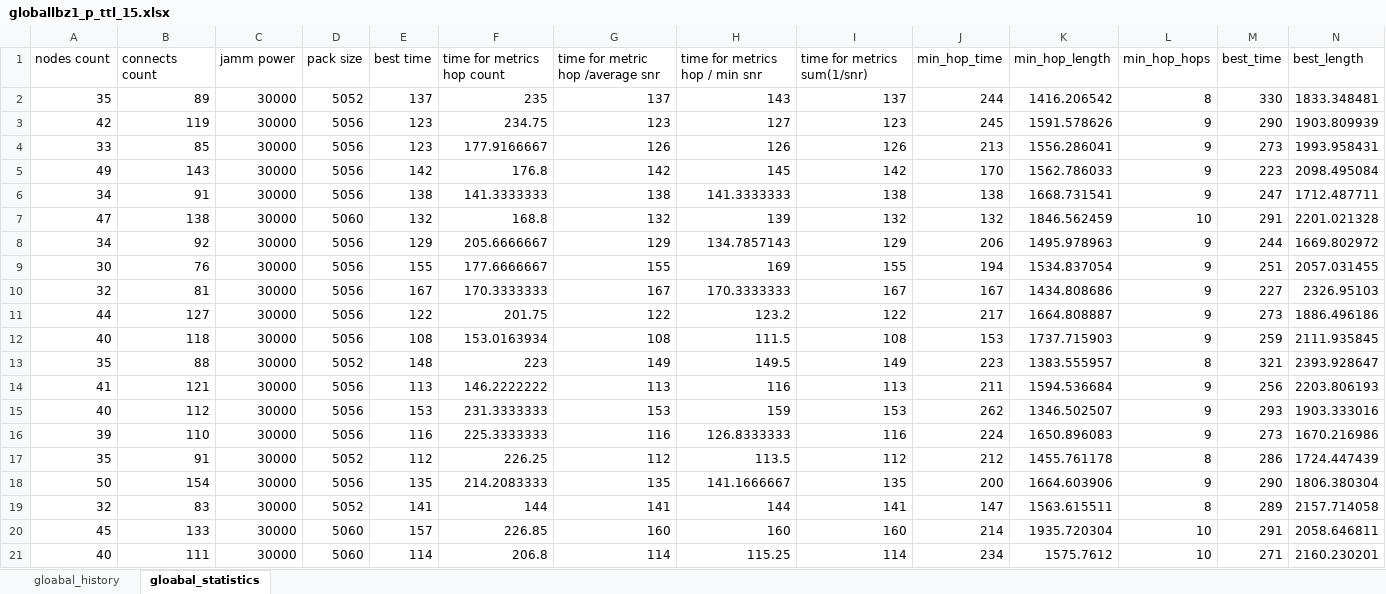
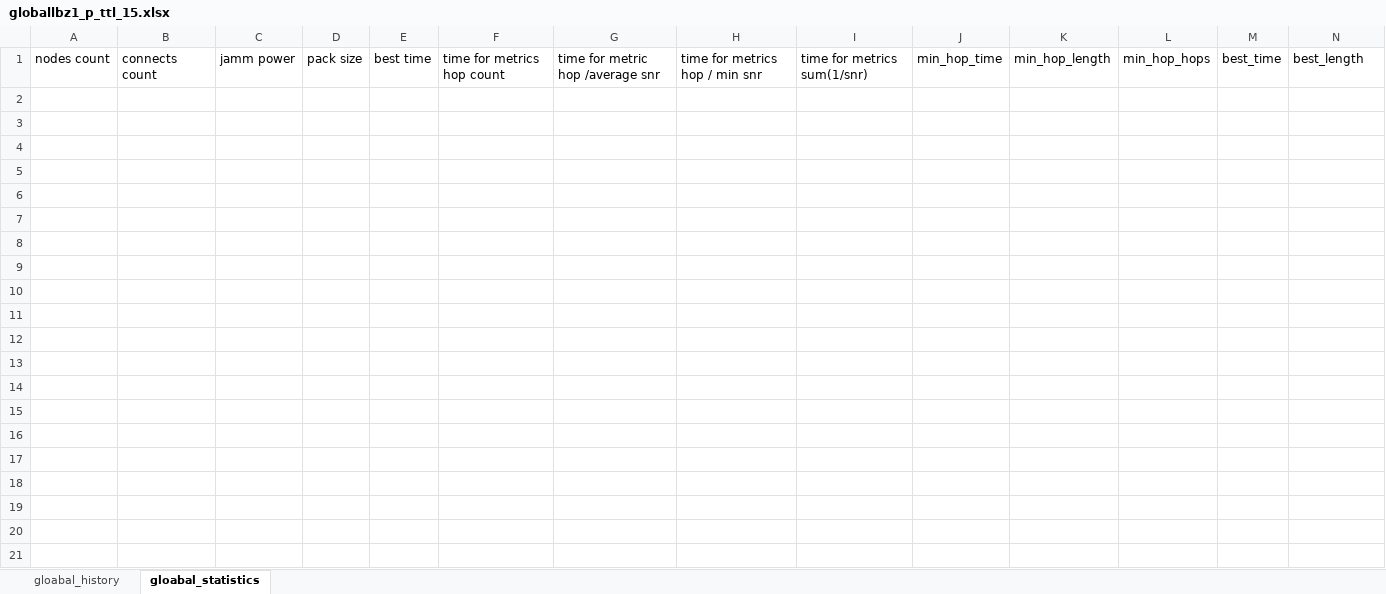
Before and after one commit to tsmfish/AdHocDSR, an Excel workbook: globallbz1_p_ttl_15.xlsx, sheet gloabal_statistics, drawn as a sheet; only a part is shown; values as stored, in another font and other column widths than the file's, no borders; rows hold the shown columns only; the diff names each change by its address in the sheet, - before the commit and + after, or states it on an @@ line.

```diff
--- a/globallbz1_p_ttl_15.xlsx (sheet gloabal_statistics)
+++ b/globallbz1_p_ttl_15.xlsx (sheet gloabal_statistics)
-row 2: 35 | 89 | 30000 | 5052 | 137 | 235 | 137 | 143 | 137 | 244 | 1416.206542 | 8 | 330 | 1833.348481
-row 3: 42 | 119 | 30000 | 5056 | 123 | 234.75 | 123 | 127 | 123 | 245 | 1591.578626 | 9 | 290 | 1903.809939
-row 4: 33 | 85 | 30000 | 5056 | 123 | 177.9166667 | 126 | 126 | 126 | 213 | 1556.286041 | 9 | 273 | 1993.958431
-row 5: 49 | 143 | 30000 | 5056 | 142 | 176.8 | 142 | 145 | 142 | 170 | 1562.786033 | 9 | 223 | 2098.495084
-row 6: 34 | 91 | 30000 | 5056 | 138 | 141.3333333 | 138 | 141.3333333 | 138 | 138 | 1668.731541 | 9 | 247 | 1712.487711
-row 7: 47 | 138 | 30000 | 5060 | 132 | 168.8 | 132 | 139 | 132 | 132 | 1846.562459 | 10 | 291 | 2201.021328
-row 8: 34 | 92 | 30000 | 5056 | 129 | 205.6666667 | 129 | 134.7857143 | 129 | 206 | 1495.978963 | 9 | 244 | 1669.802972
-row 9: 30 | 76 | 30000 | 5056 | 155 | 177.6666667 | 155 | 169 | 155 | 194 | 1534.837054 | 9 | 251 | 2057.031455
-row 10: 32 | 81 | 30000 | 5056 | 167 | 170.3333333 | 167 | 170.3333333 | 167 | 167 | 1434.808686 | 9 | 227 | 2326.95103
-row 11: 44 | 127 | 30000 | 5056 | 122 | 201.75 | 122 | 123.2 | 122 | 217 | 1664.808887 | 9 | 273 | 1886.496186
-row 12: 40 | 118 | 30000 | 5056 | 108 | 153.0163934 | 108 | 111.5 | 108 | 153 | 1737.715903 | 9 | 259 | 2111.935845
-row 13: 35 | 88 | 30000 | 5052 | 148 | 223 | 149 | 149.5 | 149 | 223 | 1383.555957 | 8 | 321 | 2393.928647
-row 14: 41 | 121 | 30000 | 5056 | 113 | 146.2222222 | 113 | 116 | 113 | 211 | 1594.536684 | 9 | 256 | 2203.806193
-row 15: 40 | 112 | 30000 | 5056 | 153 | 231.3333333 | 153 | 159 | 153 | 262 | 1346.502507 | 9 | 293 | 1903.333016
-row 16: 39 | 110 | 30000 | 5056 | 116 | 225.3333333 | 116 | 126.8333333 | 116 | 224 | 1650.896083 | 9 | 273 | 1670.216986
-row 17: 35 | 91 | 30000 | 5052 | 112 | 226.25 | 112 | 113.5 | 112 | 212 | 1455.761178 | 8 | 286 | 1724.447439
-row 18: 50 | 154 | 30000 | 5056 | 135 | 214.2083333 | 135 | 141.1666667 | 135 | 200 | 1664.603906 | 9 | 290 | 1806.380304
-row 19: 32 | 83 | 30000 | 5052 | 141 | 144 | 141 | 144 | 141 | 147 | 1563.615511 | 8 | 289 | 2157.714058
-row 20: 45 | 133 | 30000 | 5060 | 157 | 226.85 | 160 | 160 | 160 | 214 | 1935.720304 | 10 | 291 | 2058.646811
-row 21: 40 | 111 | 30000 | 5060 | 114 | 206.8 | 114 | 115.25 | 114 | 234 | 1575.7612 | 10 | 271 | 2160.230201
```
Also changed, not shown: globallbz1_p_ttl_13.xlsx, globallbz1_p_ttl_16.xlsx, 54 other files.
